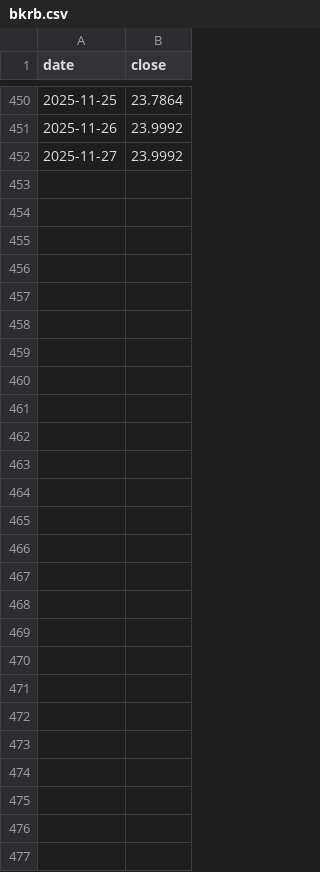
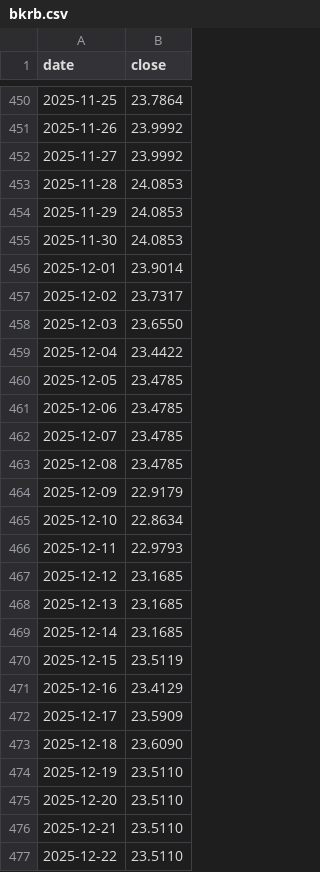
Before and after one commit to pgenero/investment, a CSV file: bkrb.csv, drawn as a sheet; only a part is shown, gaps mark what is left out.

```diff
--- a/bkrb.csv
+++ b/bkrb.csv
@@ -452 +452,26 @@
 2025-11-27,23.9992
+2025-11-28,24.0853
+2025-11-29,24.0853
+2025-11-30,24.0853
+2025-12-01,23.9014
+2025-12-02,23.7317
+2025-12-03,23.6550
+2025-12-04,23.4422
+2025-12-05,23.4785
+2025-12-06,23.4785
+2025-12-07,23.4785
+2025-12-08,23.4785
+2025-12-09,22.9179
+2025-12-10,22.8634
+2025-12-11,22.9793
+2025-12-12,23.1685
+2025-12-13,23.1685
+2025-12-14,23.1685
+2025-12-15,23.5119
+2025-12-16,23.4129
+2025-12-17,23.5909
+2025-12-18,23.6090
+2025-12-19,23.5110
+2025-12-20,23.5110
+2025-12-21,23.5110
+2025-12-22,23.5110
```
Also changed, not shown: alp_rcd_k.csv, gal_inc_a.csv, 5 other files.
